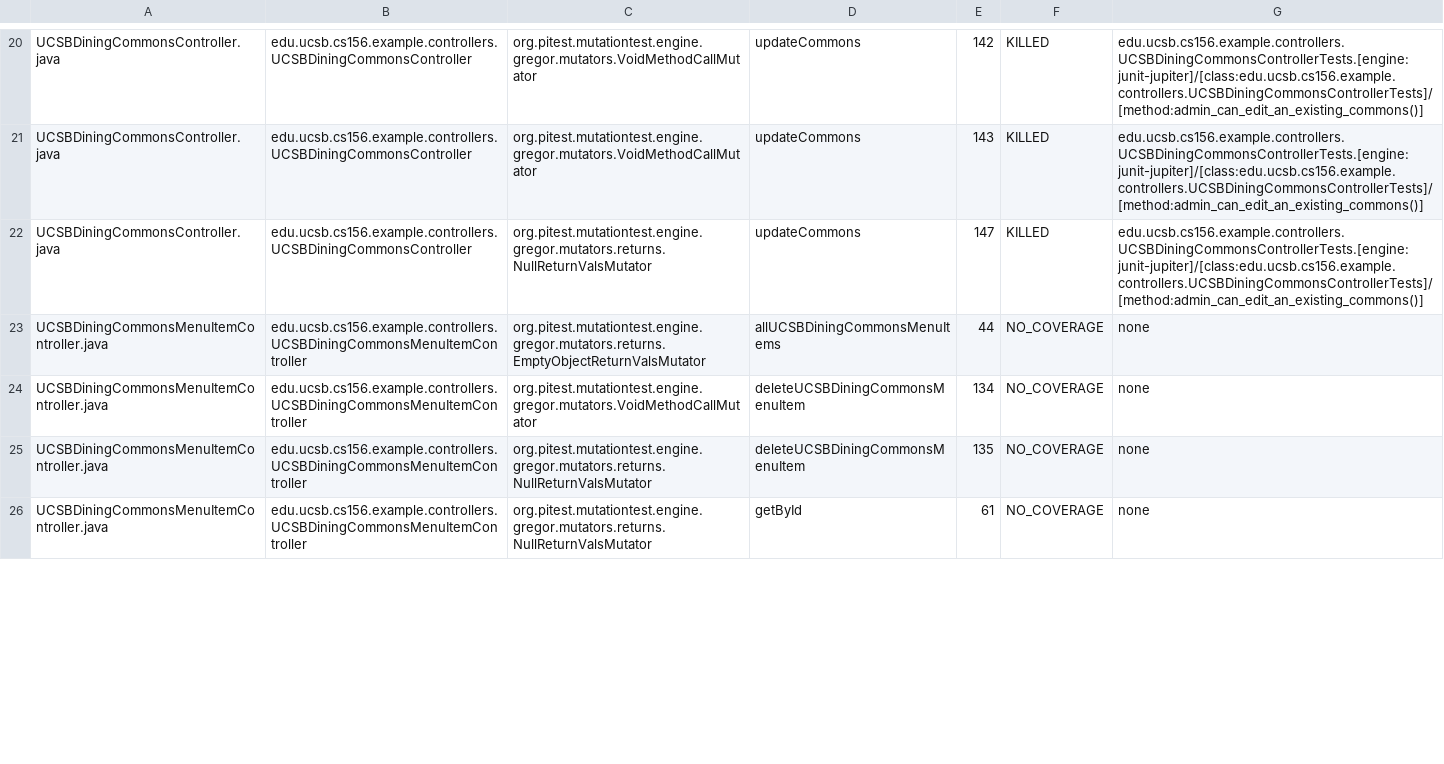
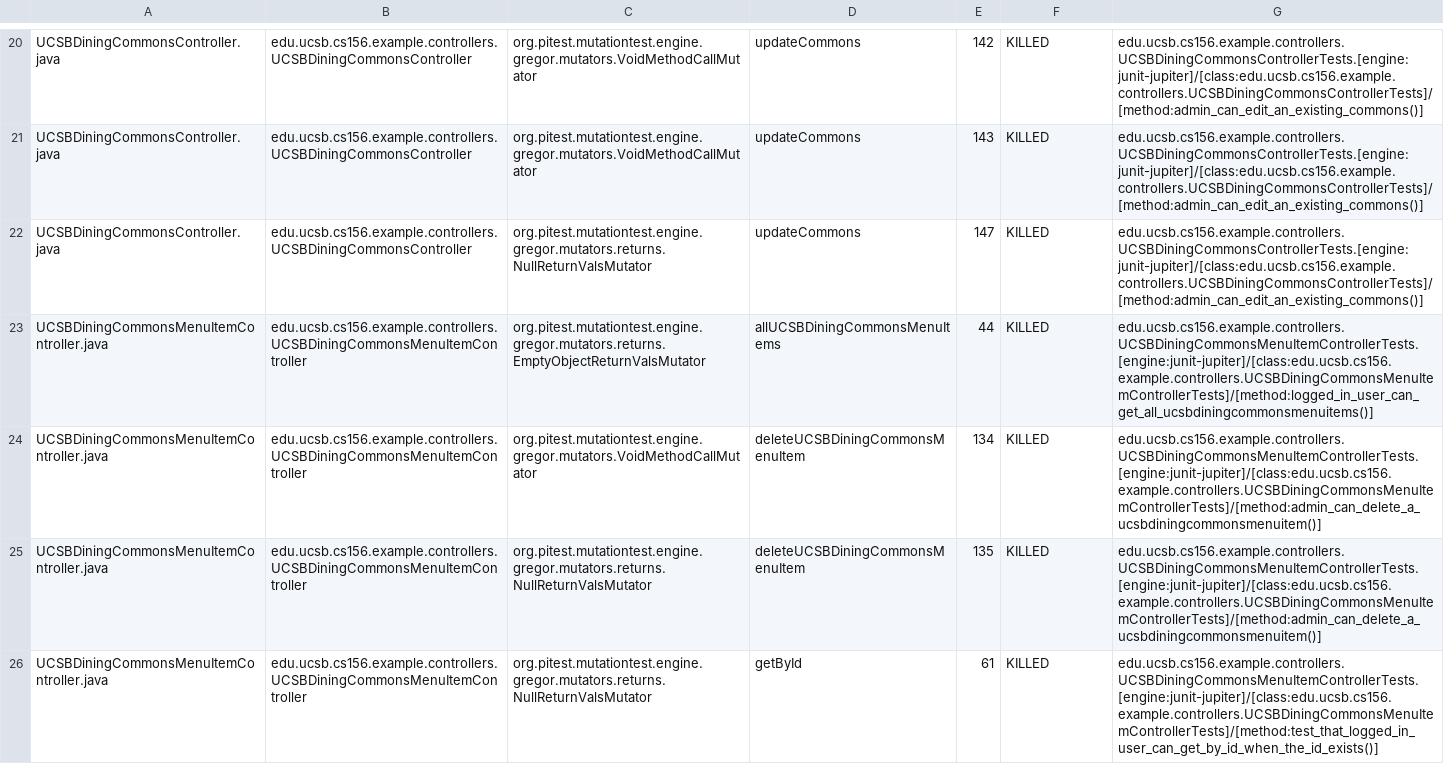
Before and after one commit to ucsb-cs156-s26/team02-s26-07, a CSV file: prs/80/pitest/mutations.csv, drawn as a sheet; only a part is shown, gaps mark what is left out; the diff covers the shown part only.

Commit message:
Deploying to gh-pages from @ ucsb-cs156-s26/team02-s26-07@4d55579330705f5e8a9f3159b06c0dad70f32012 🚀

```diff
--- a/prs/80/pitest/mutations.csv
+++ b/prs/80/pitest/mutations.csv
@@ -22,5 +22,5 @@ UCSBDiningCommonsController.java,edu.ucsb.cs156.example.controllers.UCSBDiningCo
 UCSBDiningCommonsController.java,edu.ucsb.cs156.example.controllers.UCSBDiningCommonsController,org.pitest.mutationtest.engine.gregor.mutators.returns.NullReturnValsMutator,updateCommons,147,KILLED,edu.ucsb.cs156.example.controllers.UCSBDiningCommonsControllerTests.[engine:junit-jupiter]/[class:edu.ucsb.cs156.example.controllers.UCSBDiningCommonsControllerTests]/[method:admin_can_edit_an_existing_commons()]
-UCSBDiningCommonsMenuItemController.java,edu.ucsb.cs156.example.controllers.UCSBDiningCommonsMenuItemController,org.pitest.mutationtest.engine.gregor.mutators.returns.EmptyObjectReturnValsMutator,allUCSBDiningCommonsMenuItems,44,NO_COVERAGE,none
-UCSBDiningCommonsMenuItemController.java,edu.ucsb.cs156.example.controllers.UCSBDiningCommonsMenuItemController,org.pitest.mutationtest.engine.gregor.mutators.VoidMethodCallMutator,deleteUCSBDiningCommonsMenuItem,134,NO_COVERAGE,none
-UCSBDiningCommonsMenuItemController.java,edu.ucsb.cs156.example.controllers.UCSBDiningCommonsMenuItemController,org.pitest.mutationtest.engine.gregor.mutators.returns.NullReturnValsMutator,deleteUCSBDiningCommonsMenuItem,135,NO_COVERAGE,none
-UCSBDiningCommonsMenuItemController.java,edu.ucsb.cs156.example.controllers.UCSBDiningCommonsMenuItemController,org.pitest.mutationtest.engine.gregor.mutators.returns.NullReturnValsMutator,getById,61,NO_COVERAGE,none
+UCSBDiningCommonsMenuItemController.java,edu.ucsb.cs156.example.controllers.UCSBDiningCommonsMenuItemController,org.pitest.mutationtest.engine.gregor.mutators.returns.EmptyObjectReturnValsMutator,allUCSBDiningCommonsMenuItems,44,KILLED,edu.ucsb.cs156.example.controllers.UCSBDiningCommonsMenuItemControllerTests.[engine:junit-jupiter]/[class:edu.ucsb.cs156.example.controllers.UCSBDiningCommonsMenuItemControllerTests]/[method:logged_in_user_can_get_all_ucsbdiningcommonsmenuitems()]
+UCSBDiningCommonsMenuItemController.java,edu.ucsb.cs156.example.controllers.UCSBDiningCommonsMenuItemController,org.pitest.mutationtest.engine.gregor.mutators.VoidMethodCallMutator,deleteUCSBDiningCommonsMenuItem,134,KILLED,edu.ucsb.cs156.example.controllers.UCSBDiningCommonsMenuItemControllerTests.[engine:junit-jupiter]/[class:edu.ucsb.cs156.example.controllers.UCSBDiningCommonsMenuItemControllerTests]/[method:admin_can_delete_a_ucsbdiningcommonsmenuitem()]
+UCSBDiningCommonsMenuItemController.java,edu.ucsb.cs156.example.controllers.UCSBDiningCommonsMenuItemController,org.pitest.mutationtest.engine.gregor.mutators.returns.NullReturnValsMutator,deleteUCSBDiningCommonsMenuItem,135,KILLED,edu.ucsb.cs156.example.controllers.UCSBDiningCommonsMenuItemControllerTests.[engine:junit-jupiter]/[class:edu.ucsb.cs156.example.controllers.UCSBDiningCommonsMenuItemControllerTests]/[method:admin_can_delete_a_ucsbdiningcommonsmenuitem()]
+UCSBDiningCommonsMenuItemController.java,edu.ucsb.cs156.example.controllers.UCSBDiningCommonsMenuItemController,org.pitest.mutationtest.engine.gregor.mutators.returns.NullReturnValsMutator,getById,61,KILLED,edu.ucsb.cs156.example.controllers.UCSBDiningCommonsMenuItemControllerTests.[engine:junit-jupiter]/[class:edu.ucsb.cs156.example.controllers.UCSBDiningCommonsMenuItemControllerTests]/[method:test_that_logged_in_user_can_get_by_id_when_the_id_exists()]
```
Also changed, not shown: 22 edited cells elsewhere in this file, 19 other files.
